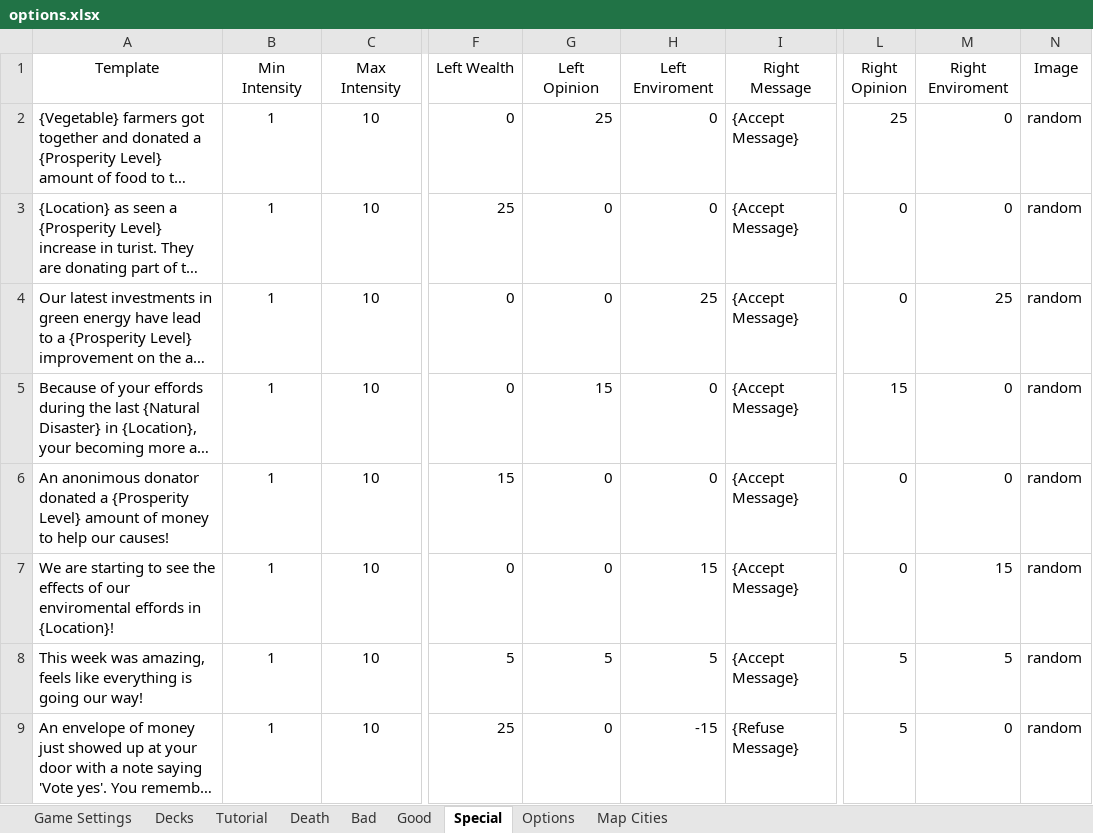
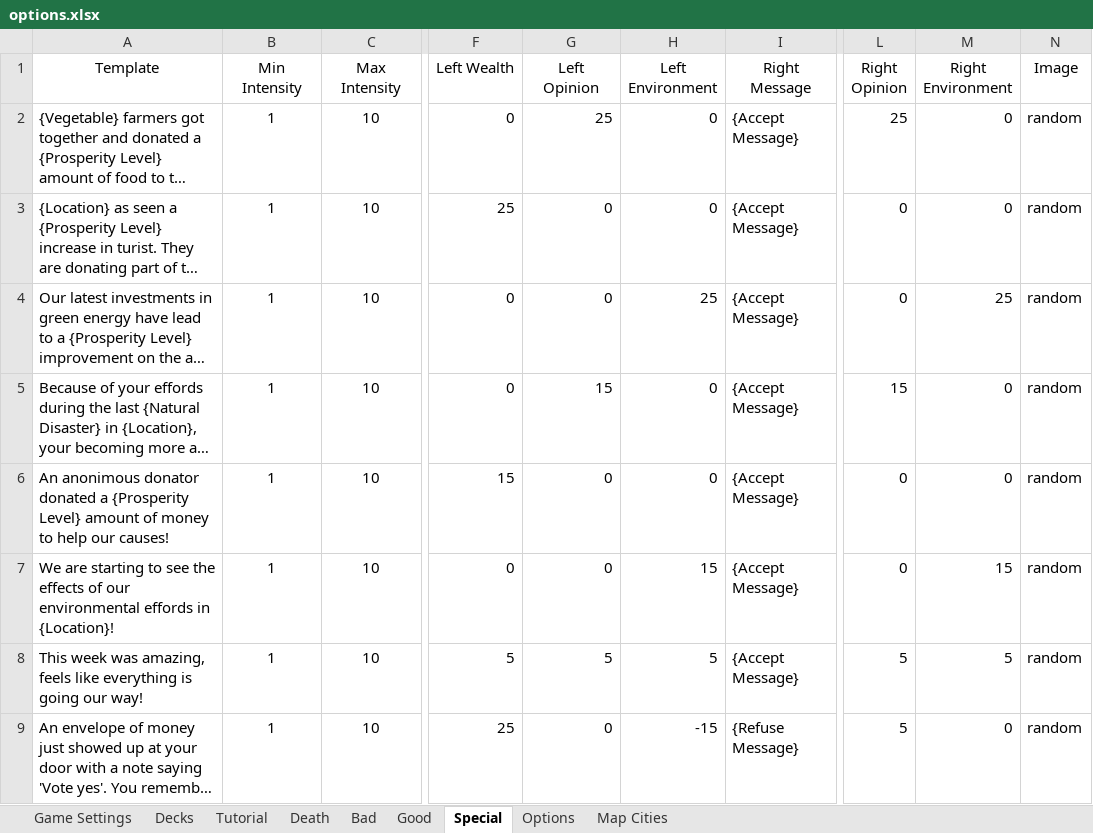
Before and after one commit to pedrocoutinhosilva/shiny.decisions, an Excel workbook: src/app/data/options.xlsx, sheet Special, drawn as a sheet; only a part is shown, gaps mark what is left out; long unchanged cells end in …; values as stored, in another font and other column widths than the file's, no borders; charts and pictures and conditional formats not drawn; the diff names each change by its address in the sheet, - before the commit and + after, or states it on an @@ line.

```diff
--- a/src/app/data/options.xlsx (sheet Special)
+++ b/src/app/data/options.xlsx (sheet Special)
-H1: Left Enviroment
+H1: Left Environment
-M1: Right Enviroment
+M1: Right Environment
-A7 (Template): …of our enviromental effords in…
+A7 (Template): …of our environmental effords in…
```
Also changed, not shown: sheet Options, sheet Good, sheet Bad, sheet Tutorial, sheet Death, 8 other files.
